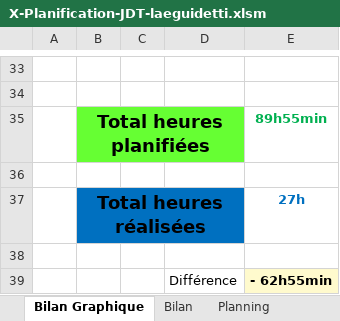
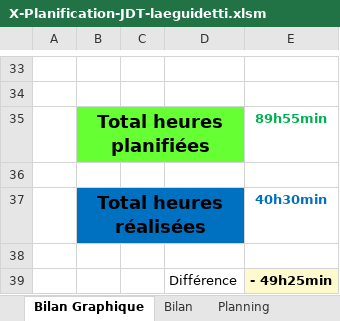
Before and after one commit to Chywou/TPI_InscriptionCours, an Excel workbook: document/X-Planification-JDT-laeguidetti.xlsm, sheet Bilan Graphique, drawn as a sheet; only a part is shown, gaps mark what is left out; values as stored, in another font and other column widths than the file's, no borders; charts and pictures not drawn; 1 other sheet too large or unreadable and not compared; the diff names each change by its address in the sheet, - before the commit and + after, or states it on an @@ line.

```diff
--- a/document/X-Planification-JDT-laeguidetti.xlsm (sheet Bilan Graphique)
+++ b/document/X-Planification-JDT-laeguidetti.xlsm (sheet Bilan Graphique)
-E37: 27h
+E37: 40h30min
-E39: - 62h55min
+E39: - 49h25min
```
Also changed, not shown: sheet Journal, formulas that keep their value, charts or pictures, 8 other files.
